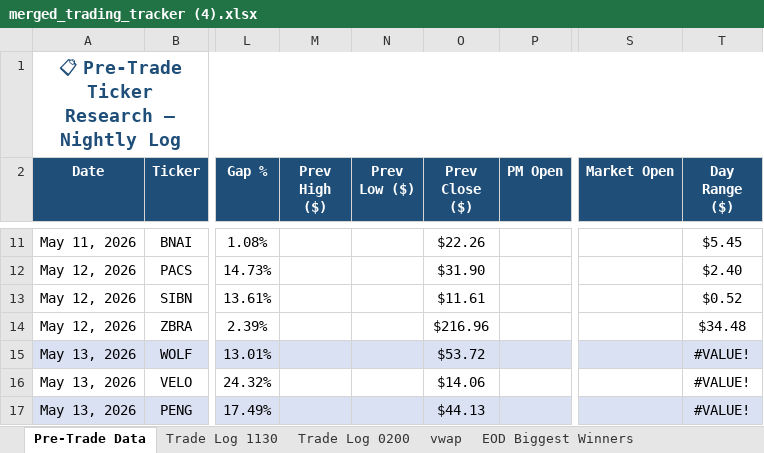
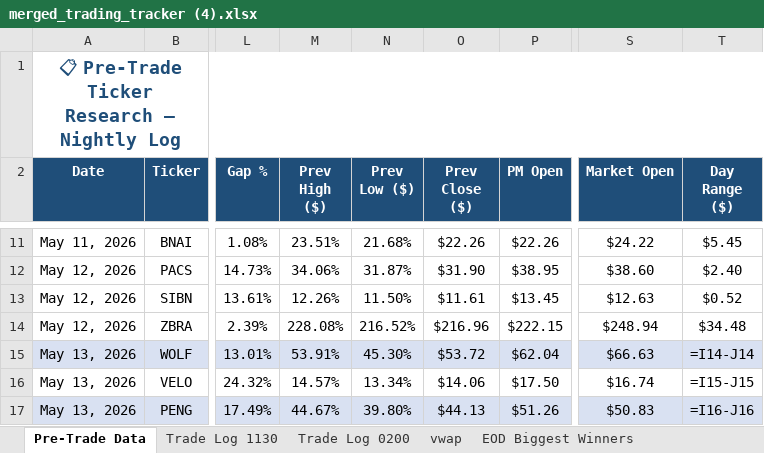
Before and after one commit to Quickslav/roland-wolf-bot, an Excel workbook: merged_trading_tracker (4).xlsx, sheet Pre-Trade Data, drawn as a sheet; only a part is shown, gaps mark what is left out; values as stored, in another font and other column widths than the file's, no borders; formulas without a stored value are shown as written; charts and pictures not drawn; the diff covers the shown part only; the diff names each change by its address in the sheet, - before the commit and + after, or states it on an @@ line.

Commit message:
Filled 1028 premarket data cells

```diff
--- a/merged_trading_tracker (4).xlsx (sheet Pre-Trade Data)
+++ b/merged_trading_tracker (4).xlsx (sheet Pre-Trade Data)
-M11 (Prev High ($)): (empty)
+M11 (Prev High ($)): 23.51%
-N11 (Prev Low ($)): (empty)
+N11 (Prev Low ($)): 21.68%
-P11 (PM Open): (empty)
+P11 (PM Open): $22.26
-S11 (Market Open): (empty)
+S11 (Market Open): $24.22
-M12 (Prev High ($)): (empty)
+M12 (Prev High ($)): 34.06%
-N12 (Prev Low ($)): (empty)
+N12 (Prev Low ($)): 31.87%
-P12 (PM Open): (empty)
+P12 (PM Open): $38.95
-S12 (Market Open): (empty)
+S12 (Market Open): $38.60
-M13 (Prev High ($)): (empty)
+M13 (Prev High ($)): 12.26%
-N13 (Prev Low ($)): (empty)
+N13 (Prev Low ($)): 11.50%
-P13 (PM Open): (empty)
+P13 (PM Open): $13.45
-S13 (Market Open): (empty)
+S13 (Market Open): $12.63
-M14 (Prev High ($)): (empty)
+M14 (Prev High ($)): 228.08%
-N14 (Prev Low ($)): (empty)
+N14 (Prev Low ($)): 216.52%
-P14 (PM Open): (empty)
+P14 (PM Open): $222.15
-S14 (Market Open): (empty)
+S14 (Market Open): $248.94
-M15 (Prev High ($)): (empty)
+M15 (Prev High ($)): 53.91%
-N15 (Prev Low ($)): (empty)
+N15 (Prev Low ($)): 45.30%
-P15 (PM Open): (empty)
+P15 (PM Open): $62.04
-S15 (Market Open): (empty)
+S15 (Market Open): $66.63
-T15 (Day Range ($)): #VALUE!
+T15 (Day Range ($)): =I14-J14
-M16 (Prev High ($)): (empty)
+M16 (Prev High ($)): 14.57%
-N16 (Prev Low ($)): (empty)
+N16 (Prev Low ($)): 13.34%
-P16 (PM Open): (empty)
+P16 (PM Open): $17.50
-S16 (Market Open): (empty)
+S16 (Market Open): $16.74
-T16 (Day Range ($)): #VALUE!
+T16 (Day Range ($)): =I15-J15
-M17 (Prev High ($)): (empty)
+M17 (Prev High ($)): 44.67%
-N17 (Prev Low ($)): (empty)
+N17 (Prev Low ($)): 39.80%
-P17 (PM Open): (empty)
+P17 (PM Open): $51.26
-S17 (Market Open): (empty)
+S17 (Market Open): $50.83
-T17 (Day Range ($)): #VALUE!
+T17 (Day Range ($)): =I16-J16
```
Also changed, not shown: 1015 edited cells elsewhere in this sheet, charts or pictures.
